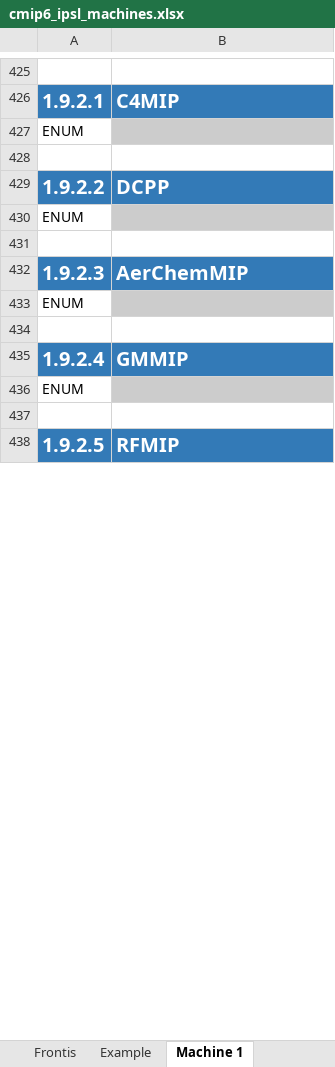
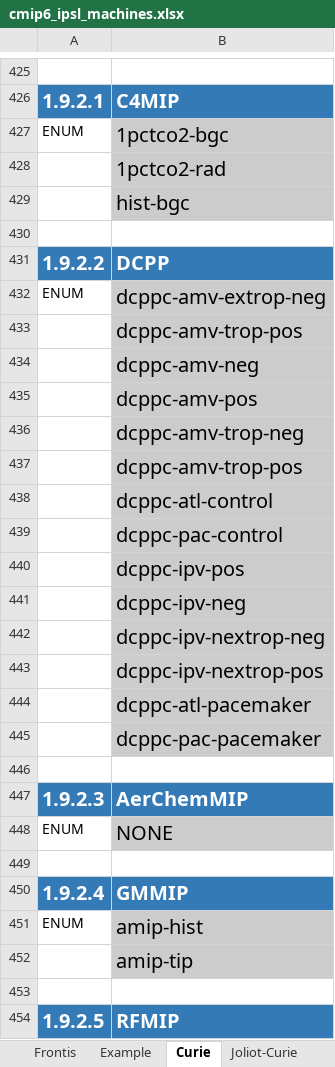
Before and after one commit to ES-DOC-INSTITUTIONAL/ipsl, an Excel workbook: cmip6/machines/cmip6_ipsl_machines.xlsx, sheet Curie, drawn as a sheet; only a part is shown, gaps mark what is left out; values as stored, in another font and other column widths than the file's, no borders; addresses are those after the commit; the diff covers the shown part only; the diff names each change by its address in the sheet, - before the commit and + after, or states it on an @@ line.

Commit message:
Uploading ES-DOC machine spreadsheet for CMIP6 at IPSL.

```diff
--- a/cmip6/machines/cmip6_ipsl_machines.xlsx (sheet Curie)
+++ b/cmip6/machines/cmip6_ipsl_machines.xlsx (sheet Curie)
-sheet tab: Machine 1
+sheet tab: Curie
+sheet tab: Joliot-Curie
-B427: (empty)
+B427: 1pctco2-bgc
+row 428:  | 1pctco2-rad
+row 429:  | hist-bgc
-B432: (empty)
+B432: dcppc-amv-extrop-neg
+row 433:  | dcppc-amv-trop-pos
+row 434:  | dcppc-amv-neg
+row 435:  | dcppc-amv-pos
+row 436:  | dcppc-amv-trop-neg
+row 437:  | dcppc-amv-trop-pos
+row 438:  | dcppc-atl-control
+row 439:  | dcppc-pac-control
+row 440:  | dcppc-ipv-pos
+row 441:  | dcppc-ipv-neg
+row 442:  | dcppc-ipv-nextrop-neg
+row 443:  | dcppc-ipv-nextrop-pos
+row 444:  | dcppc-atl-pacemaker
+row 445:  | dcppc-pac-pacemaker
-B448: (empty)
+B448: NONE
-B451: (empty)
+B451: amip-hist
+row 452:  | amip-tip
```
Also changed, not shown: 30 added rows and 48 edited cells elsewhere in this sheet.
